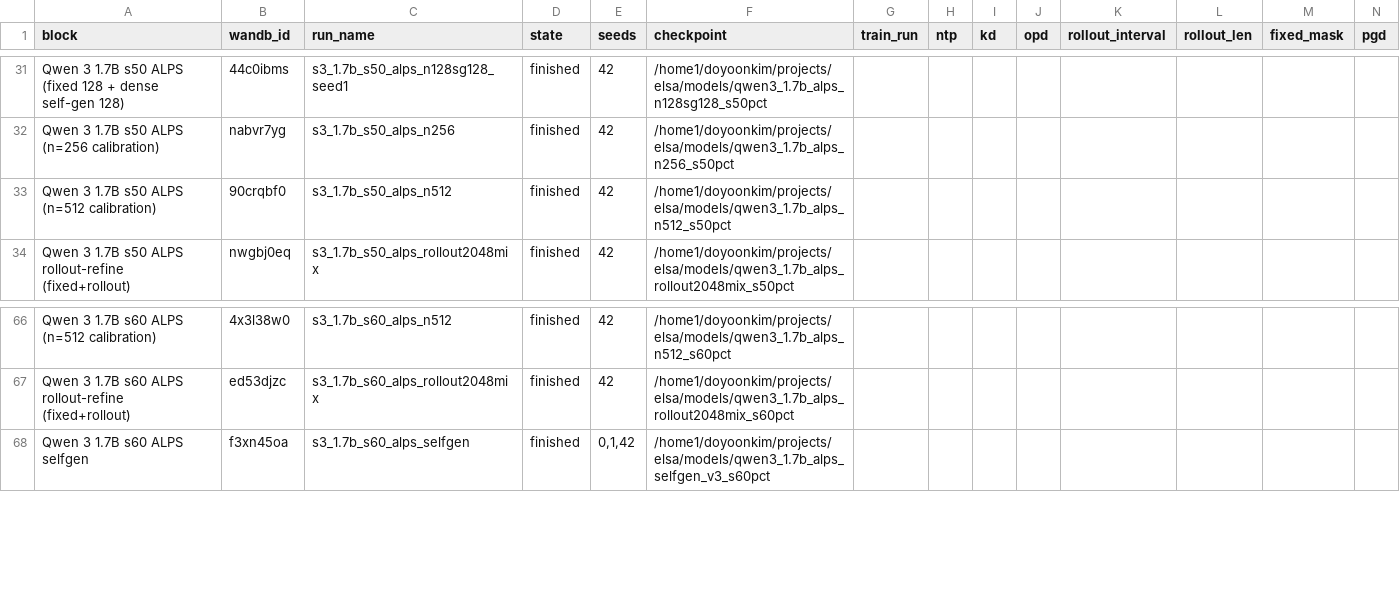
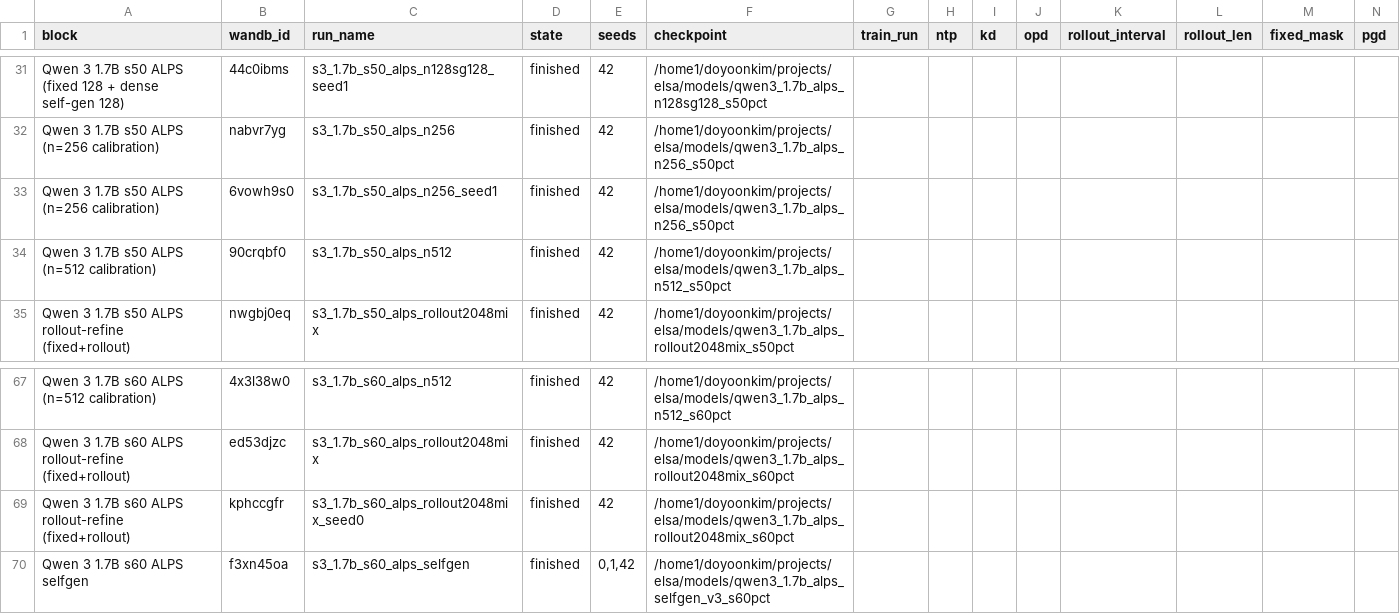
Before and after one commit to cosmos1030/onpolicyelsa_code, a TSV file: long_tsv_results/1.7b/runs_1.7b.tsv, drawn as a sheet; only a part is shown, gaps mark what is left out; rows hold the shown columns only; the diff names each change by its address in the sheet, - before the commit and + after, or states it on an @@ line.

```diff
--- a/long_tsv_results/1.7b/runs_1.7b.tsv
+++ b/long_tsv_results/1.7b/runs_1.7b.tsv
+row 33: Qwen 3 1.7B s50 ALPS (n=256 calibration) | 6vowh9s0 | s3_1.7b_s50_alps_n256_seed1 | finished | 42 | /home1/doyoonkim/projects/elsa/models/qwen3_1.7b_alps_n256_s50pct
+row 69: Qwen 3 1.7B s60 ALPS rollout-refine (fixed+rollout) | kphccgfr | s3_1.7b_s60_alps_rollout2048mix_seed0 | finished | 42 | /home1/doyoonkim/projects/elsa/models/qwen3_1.7b_alps_rollout2048mix_s60pct
```
Also changed, not shown: long_tsv_results/1.7b/long_results_1.7b.tsv, long_tsv_results/4b/long_results_4b.tsv, 3 other files.
